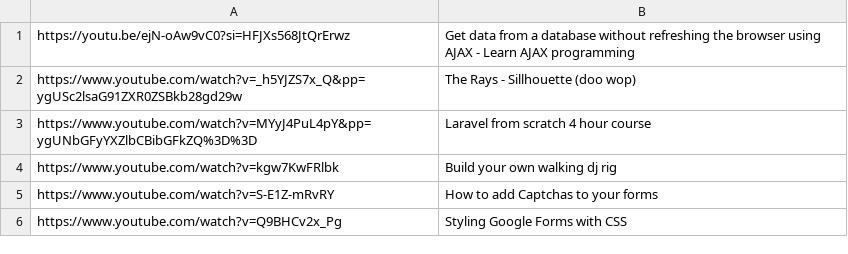
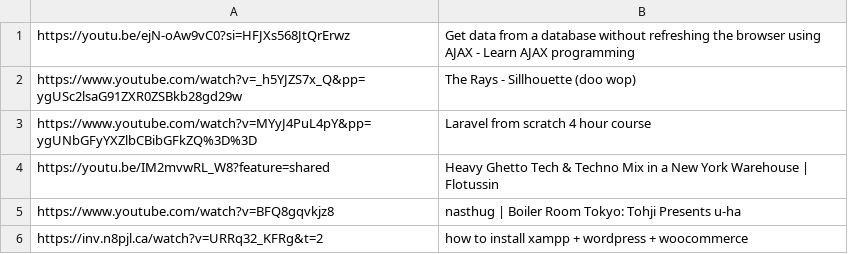
Before and after one commit to bweew/site2, a CSV file: 10/gd-sharelinks/data.csv, drawn as a sheet; removed rows and columns are numbered as before the commit, all else as after; the diff names each change by its address in the sheet, - before the commit and + after, or states it on an @@ line.

Commit message:
xampp wordpress installation

```diff
--- a/10/gd-sharelinks/data.csv
+++ b/10/gd-sharelinks/data.csv
-row 4: https://www.youtube.com/watch?v=kgw7KwFRlbk | Build your own walking dj rig
-row 5: https://www.youtube.com/watch?v=S-E1Z-mRvRY | How to add Captchas to your forms
-row 6: https://www.youtube.com/watch?v=Q9BHCv2x_Pg | Styling Google Forms with CSS
+row 4: https://youtu.be/IM2mvwRL_W8?feature=shared | Heavy Ghetto Tech & Techno Mix in a New York Warehouse | Flotussin
+row 5: https://www.youtube.com/watch?v=BFQ8gqvkjz8 | nasthug | Boiler Room Tokyo: Tohji Presents u-ha
+row 6: https://inv.n8pjl.ca/watch?v=URRq32_KFRg&t=2 | how to install xampp + wordpress + woocommerce
```
Also changed, not shown: 2 other files.
